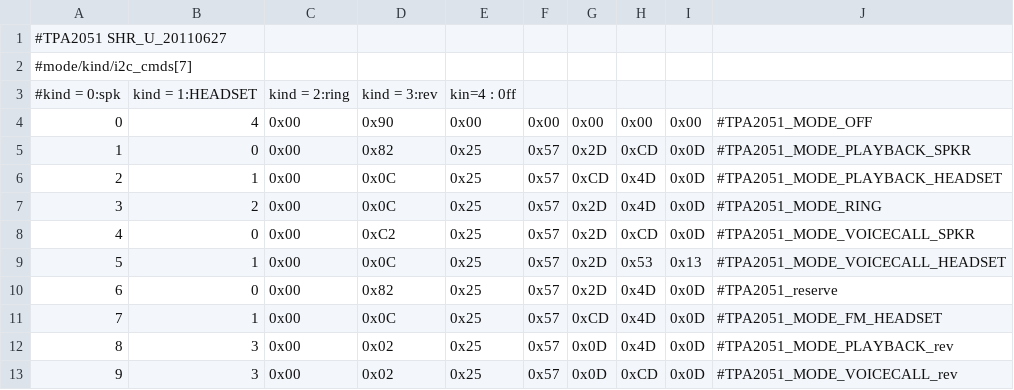
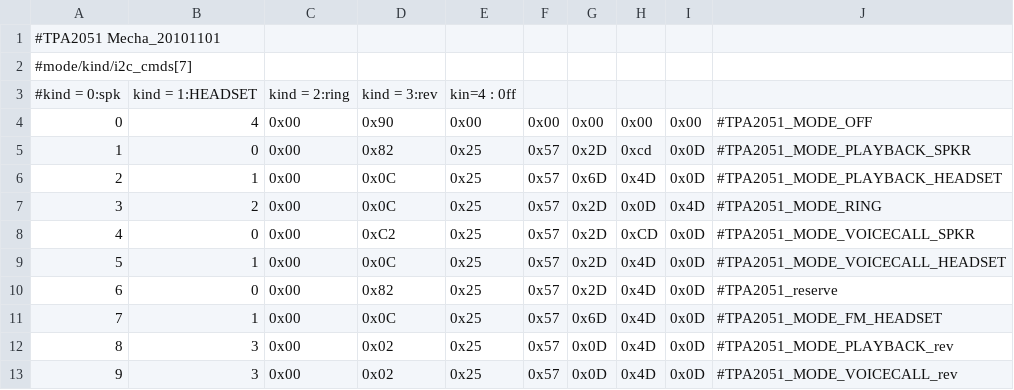
Before and after one commit to TeamWin/device_htc_shooteru, a CSV file: dsp/TPA2051_CFG.csv, drawn as a sheet.

```diff
--- a/dsp/TPA2051_CFG.csv
+++ b/dsp/TPA2051_CFG.csv
@@ -1,2 +1,2 @@
-#TPA2051 SHR_U_20110627,,,,,,,,,
+#TPA2051 Mecha_20101101,,,,,,,,,
 #mode/kind/i2c_cmds[7],,,,,,,,,
@@ -4,10 +4,10 @@
 0,4,0x00,0x90,0x00,0x00,0x00,0x00,0x00,#TPA2051_MODE_OFF
-1,0,0x00,0x82,0x25,0x57,0x2D,0xCD,0x0D,#TPA2051_MODE_PLAYBACK_SPKR
-2,1,0x00,0x0C,0x25,0x57,0xCD,0x4D,0x0D,#TPA2051_MODE_PLAYBACK_HEADSET
-3,2,0x00,0x0C,0x25,0x57,0x2D,0x4D,0x0D,#TPA2051_MODE_RING
+1,0,0x00,0x82,0x25,0x57,0x2D,0xcd,0x0D,#TPA2051_MODE_PLAYBACK_SPKR
+2,1,0x00,0x0C,0x25,0x57,0x6D,0x4D,0x0D,#TPA2051_MODE_PLAYBACK_HEADSET
+3,2,0x00,0x0C,0x25,0x57,0x2D,0x0D,0x4D,#TPA2051_MODE_RING
 4,0,0x00,0xC2,0x25,0x57,0x2D,0xCD,0x0D,#TPA2051_MODE_VOICECALL_SPKR
-5,1,0x00,0x0C,0x25,0x57,0x2D,0x53,0x13,#TPA2051_MODE_VOICECALL_HEADSET
+5,1,0x00,0x0C,0x25,0x57,0x2D,0x4D,0x0D,#TPA2051_MODE_VOICECALL_HEADSET
 6,0,0x00,0x82,0x25,0x57,0x2D,0x4D,0x0D,#TPA2051_reserve
-7,1,0x00,0x0C,0x25,0x57,0xCD,0x4D,0x0D,#TPA2051_MODE_FM_HEADSET
+7,1,0x00,0x0C,0x25,0x57,0x6D,0x4D,0x0D,#TPA2051_MODE_FM_HEADSET
 8,3,0x00,0x02,0x25,0x57,0x0D,0x4D,0x0D,#TPA2051_MODE_PLAYBACK_rev
-9,3,0x00,0x02,0x25,0x57,0x0D,0xCD,0x0D,#TPA2051_MODE_VOICECALL_rev
+9,3,0x00,0x02,0x25,0x57,0x0D,0x4D,0x0D,#TPA2051_MODE_VOICECALL_rev
```
Also changed, not shown: 30 other files.
